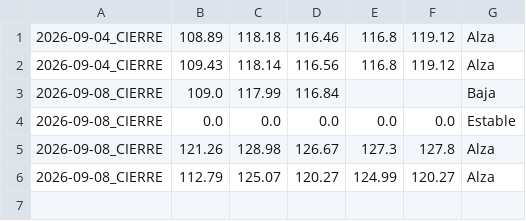
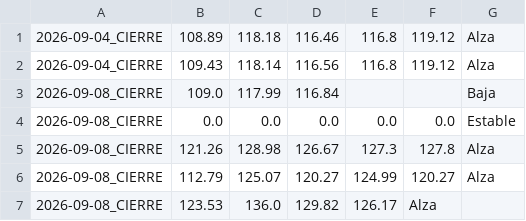
Before and after one commit to Nfortuna/soxl-bot, a CSV file: soxl_predictions.csv, drawn as a sheet; the diff names each change by its address in the sheet, - before the commit and + after, or states it on an @@ line.

```diff
--- a/soxl_predictions.csv
+++ b/soxl_predictions.csv
+row 7: 2026-09-08_CIERRE | 123.53 | 136.0 | 129.82 | 126.17 | Alza
```
